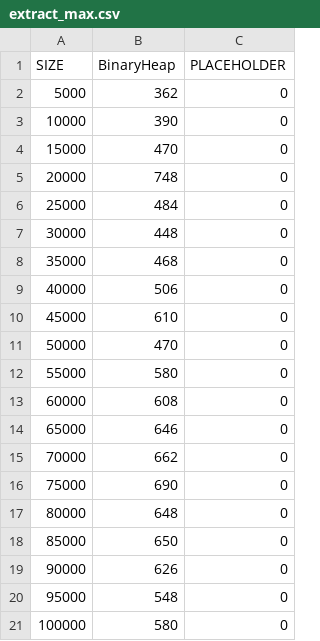
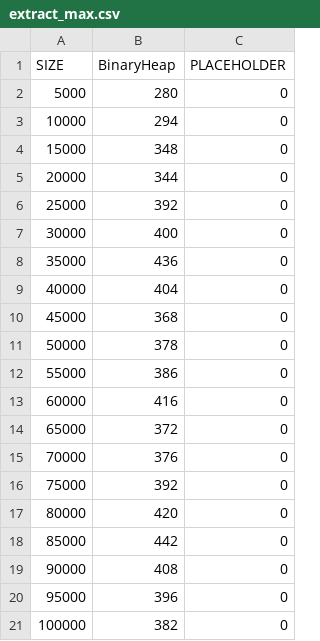
Before and after one commit to iwonieevo/Struktury-danych, a CSV file: PriorityQueues/results/extract_max.csv, drawn as a sheet.

```diff
--- a/PriorityQueues/results/extract_max.csv
+++ b/PriorityQueues/results/extract_max.csv
@@ -1,21 +1,21 @@
 SIZE;BinaryHeap;PLACEHOLDER
-5000;362;0
-10000;390;0
-15000;470;0
-20000;748;0
-25000;484;0
-30000;448;0
-35000;468;0
-40000;506;0
-45000;610;0
-50000;470;0
-55000;580;0
-60000;608;0
-65000;646;0
-70000;662;0
-75000;690;0
-80000;648;0
-85000;650;0
-90000;626;0
-95000;548;0
-100000;580;0
+5000;280;0
+10000;294;0
+15000;348;0
+20000;344;0
+25000;392;0
+30000;400;0
+35000;436;0
+40000;404;0
+45000;368;0
+50000;378;0
+55000;386;0
+60000;416;0
+65000;372;0
+70000;376;0
+75000;392;0
+80000;420;0
+85000;442;0
+90000;408;0
+95000;396;0
+100000;382;0
```
Also changed, not shown: PriorityQueues/results/decrease_key.csv, PriorityQueues/results/find_max.csv, 4 other files.
